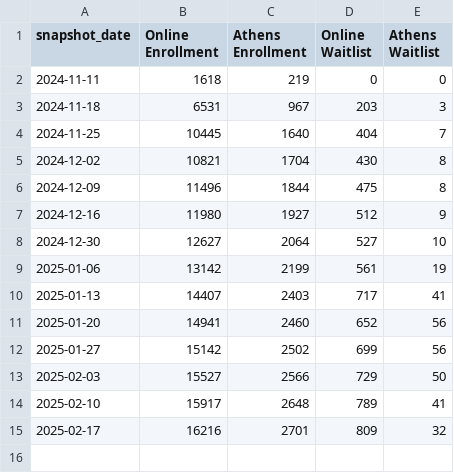
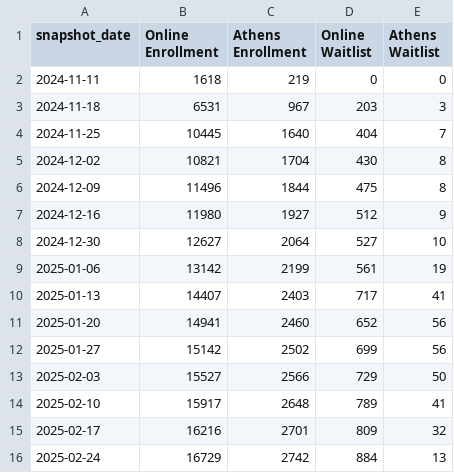
Before and after one commit to uga-ool/sumcodat, a CSV file: campus_snapshots.csv, drawn as a sheet; the diff names each change by its address in the sheet, - before the commit and + after, or states it on an @@ line.

```diff
--- a/campus_snapshots.csv
+++ b/campus_snapshots.csv
+row 16: 2025-02-24 | 16729 | 2742 | 884 | 13
```
Also changed, not shown: college_snapshots.csv, current_athens_by_course.csv, 1 other file.
